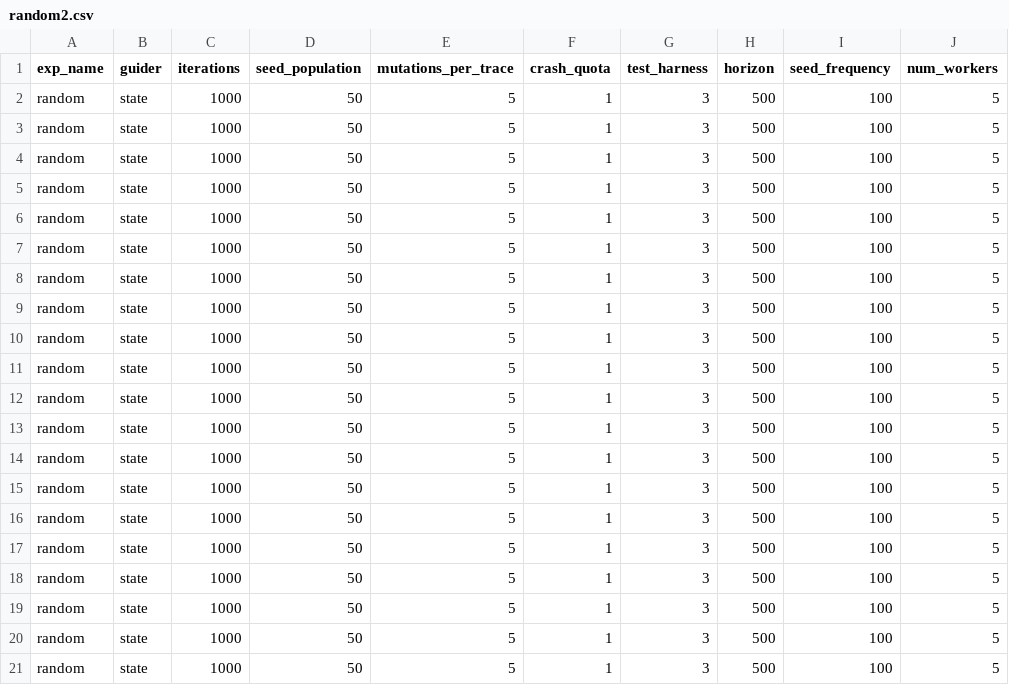
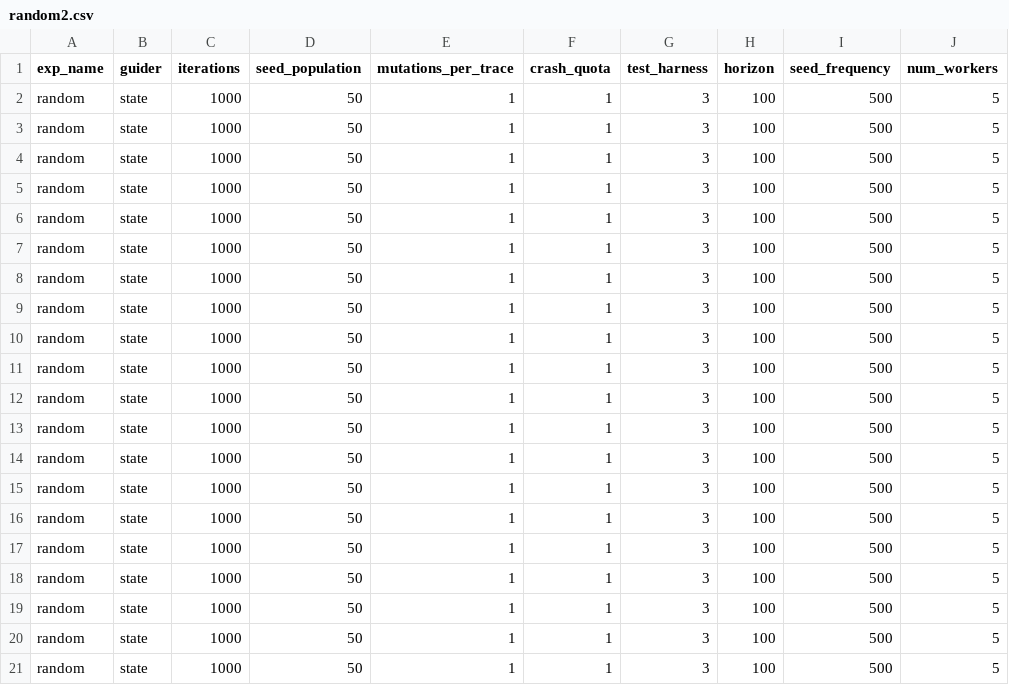
Before and after one commit to egeberkaygulcan/ratis-fuzzing, a CSV file: ratis-fuzzer_/random2.csv, drawn as a sheet.

```diff
--- a/ratis-fuzzer_/random2.csv
+++ b/ratis-fuzzer_/random2.csv
@@ -1,21 +1,21 @@
 exp_name,guider,iterations,seed_population,mutations_per_trace,crash_quota,test_harness,horizon,seed_frequency,num_workers
-random,state,1000,50,5,1,3,500,100,5
-random,state,1000,50,5,1,3,500,100,5
-random,state,1000,50,5,1,3,500,100,5
-random,state,1000,50,5,1,3,500,100,5
-random,state,1000,50,5,1,3,500,100,5
-random,state,1000,50,5,1,3,500,100,5
-random,state,1000,50,5,1,3,500,100,5
-random,state,1000,50,5,1,3,500,100,5
-random,state,1000,50,5,1,3,500,100,5
-random,state,1000,50,5,1,3,500,100,5
-random,state,1000,50,5,1,3,500,100,5
-random,state,1000,50,5,1,3,500,100,5
-random,state,1000,50,5,1,3,500,100,5
-random,state,1000,50,5,1,3,500,100,5
-random,state,1000,50,5,1,3,500,100,5
-random,state,1000,50,5,1,3,500,100,5
-random,state,1000,50,5,1,3,500,100,5
-random,state,1000,50,5,1,3,500,100,5
-random,state,1000,50,5,1,3,500,100,5
-random,state,1000,50,5,1,3,500,100,5
+random,state,1000,50,1,1,3,100,500,5
+random,state,1000,50,1,1,3,100,500,5
+random,state,1000,50,1,1,3,100,500,5
+random,state,1000,50,1,1,3,100,500,5
+random,state,1000,50,1,1,3,100,500,5
+random,state,1000,50,1,1,3,100,500,5
+random,state,1000,50,1,1,3,100,500,5
+random,state,1000,50,1,1,3,100,500,5
+random,state,1000,50,1,1,3,100,500,5
+random,state,1000,50,1,1,3,100,500,5
+random,state,1000,50,1,1,3,100,500,5
+random,state,1000,50,1,1,3,100,500,5
+random,state,1000,50,1,1,3,100,500,5
+random,state,1000,50,1,1,3,100,500,5
+random,state,1000,50,1,1,3,100,500,5
+random,state,1000,50,1,1,3,100,500,5
+random,state,1000,50,1,1,3,100,500,5
+random,state,1000,50,1,1,3,100,500,5
+random,state,1000,50,1,1,3,100,500,5
+random,state,1000,50,1,1,3,100,500,5
```
Also changed, not shown: ratis-fuzzer_/random.csv, ratis-fuzzer_/state.csv, 6 other files.
